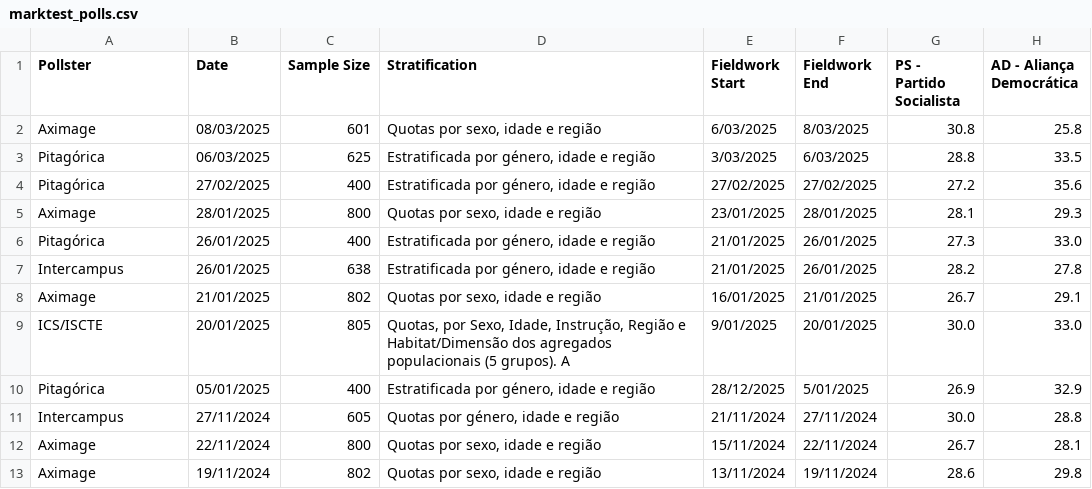
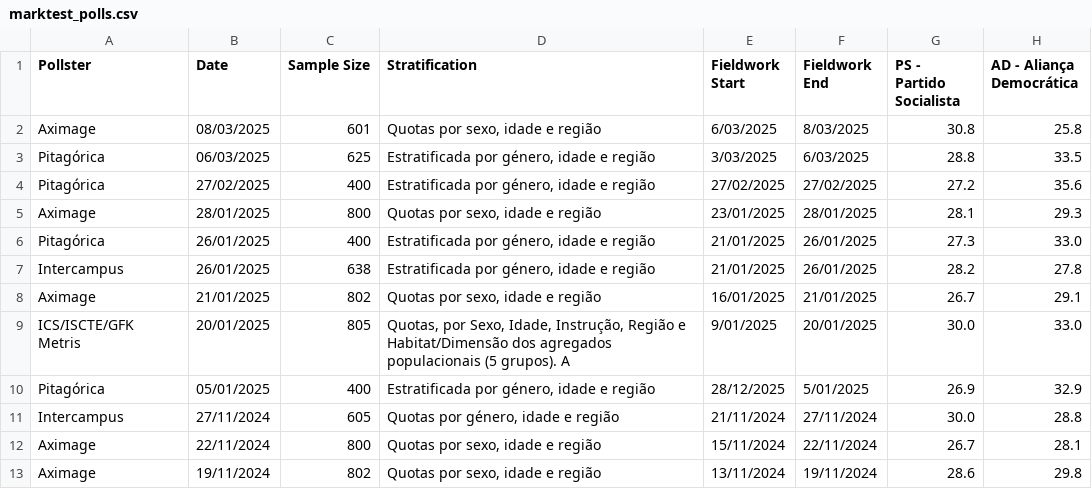
Before and after one commit to estimadorpt/models, a CSV file: data/marktest_polls.csv, drawn as a sheet; only a part is shown; the diff names each change by its address in the sheet, - before the commit and + after, or states it on an @@ line.

Commit message:
Enhance nowcasting functionality by adding a new `nowcast` method in `main.py` and updating the `ElectionsFacade` and `ElectionModel` classes to support current party support estimation based on recent polls. Refactor argument parsing in `main.py` to include new parameters for nowcasting. Update visualization functions to include a new plotting method for nowcast results, improving clarity and presentation of party support trajectories. Modify `launch.json` for better debugging configuration and update `marktest_polls.csv` to reflect changes in polling data structure.

```diff
--- a/data/marktest_polls.csv
+++ b/data/marktest_polls.csv
-A9 (Pollster): ICS/ISCTE
+A9 (Pollster): ICS/ISCTE/GFK Metris
```
Also changed, not shown: 4 other files.
